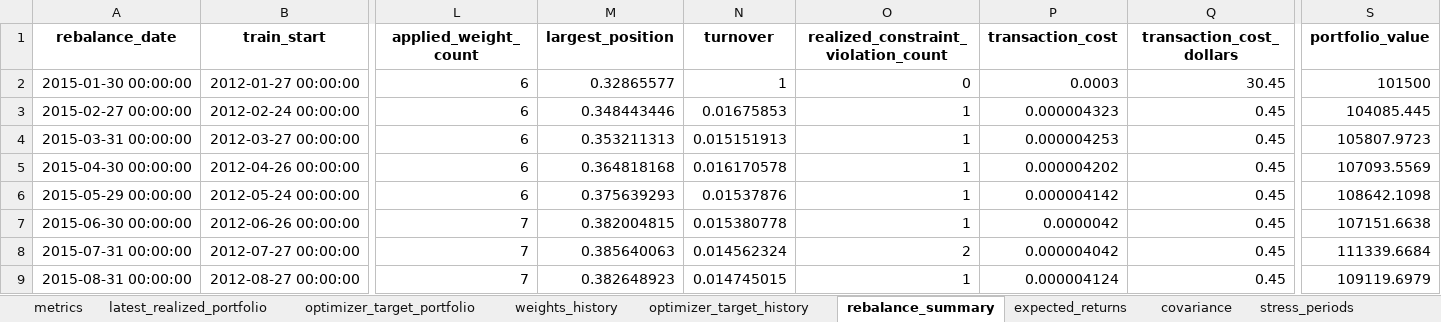
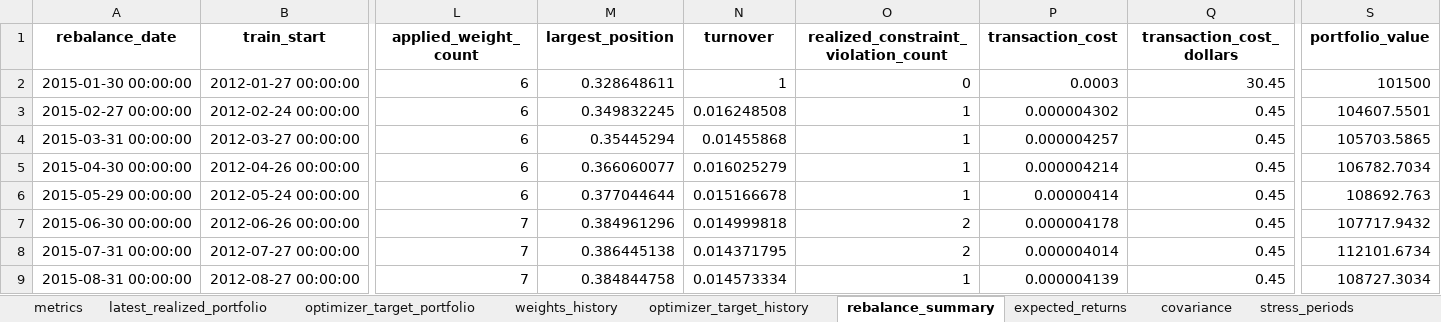
Before and after one commit to ignacio-ireta/etf-portfolio-research, an Excel workbook: reports/excel/portfolio_results.xlsx, sheet rebalance_summary, drawn as a sheet; only a part is shown, gaps mark what is left out; values as stored, in another font and other column widths than the file's, no borders; the diff covers the shown part only; the diff names each change by its address in the sheet, - before the commit and + after, or states it on an @@ line.

Commit message:
Fix portfolio audit correctness and handoff docs

```diff
--- a/reports/excel/portfolio_results.xlsx (sheet rebalance_summary)
+++ b/reports/excel/portfolio_results.xlsx (sheet rebalance_summary)
-M2 (largest_position): 0.32865577
+M2 (largest_position): 0.328648611
-M3 (largest_position): 0.348443446
+M3 (largest_position): 0.349832245
-N3 (turnover): 0.01675853
+N3 (turnover): 0.016248508
-P3 (transaction_cost): 0.000004323
+P3 (transaction_cost): 0.000004302
-S3 (portfolio_value): 104085.445
+S3 (portfolio_value): 104607.5501
-M4 (largest_position): 0.353211313
+M4 (largest_position): 0.35445294
-N4 (turnover): 0.015151913
+N4 (turnover): 0.01455868
-P4 (transaction_cost): 0.000004253
+P4 (transaction_cost): 0.000004257
-S4 (portfolio_value): 105807.9723
+S4 (portfolio_value): 105703.5865
-M5 (largest_position): 0.364818168
+M5 (largest_position): 0.366060077
-N5 (turnover): 0.016170578
+N5 (turnover): 0.016025279
-P5 (transaction_cost): 0.000004202
+P5 (transaction_cost): 0.000004214
-S5 (portfolio_value): 107093.5569
+S5 (portfolio_value): 106782.7034
-M6 (largest_position): 0.375639293
+M6 (largest_position): 0.377044644
-N6 (turnover): 0.01537876
+N6 (turnover): 0.015166678
-P6 (transaction_cost): 0.000004142
+P6 (transaction_cost): 0.00000414
-S6 (portfolio_value): 108642.1098
+S6 (portfolio_value): 108692.763
-M7 (largest_position): 0.382004815
+M7 (largest_position): 0.384961296
-N7 (turnover): 0.015380778
+N7 (turnover): 0.014999818
-O7: 1
+O7: 2
-P7 (transaction_cost): 0.0000042
+P7 (transaction_cost): 0.000004178
-S7 (portfolio_value): 107151.6638
+S7 (portfolio_value): 107717.9432
-M8 (largest_position): 0.385640063
+M8 (largest_position): 0.386445138
-N8 (turnover): 0.014562324
+N8 (turnover): 0.014371795
-P8 (transaction_cost): 0.000004042
+P8 (transaction_cost): 0.000004014
-S8 (portfolio_value): 111339.6684
+S8 (portfolio_value): 112101.6734
-M9 (largest_position): 0.382648923
+M9 (largest_position): 0.384844758
-N9 (turnover): 0.014745015
+N9 (turnover): 0.014573334
-P9 (transaction_cost): 0.000004124
+P9 (transaction_cost): 0.000004139
-S9 (portfolio_value): 109119.6979
+S9 (portfolio_value): 108727.3034
```
Also changed, not shown: 1 removed row and 503 edited cells elsewhere in this sheet, sheet realized_constraint_warnings, sheet weights_history, sheet optimizer_target_history, sheet covariance, sheet metrics, sheet weighted_expense_over_time, 11 more sheets, reports/excel/optimized_portfolios.xlsx, 52 other files.
